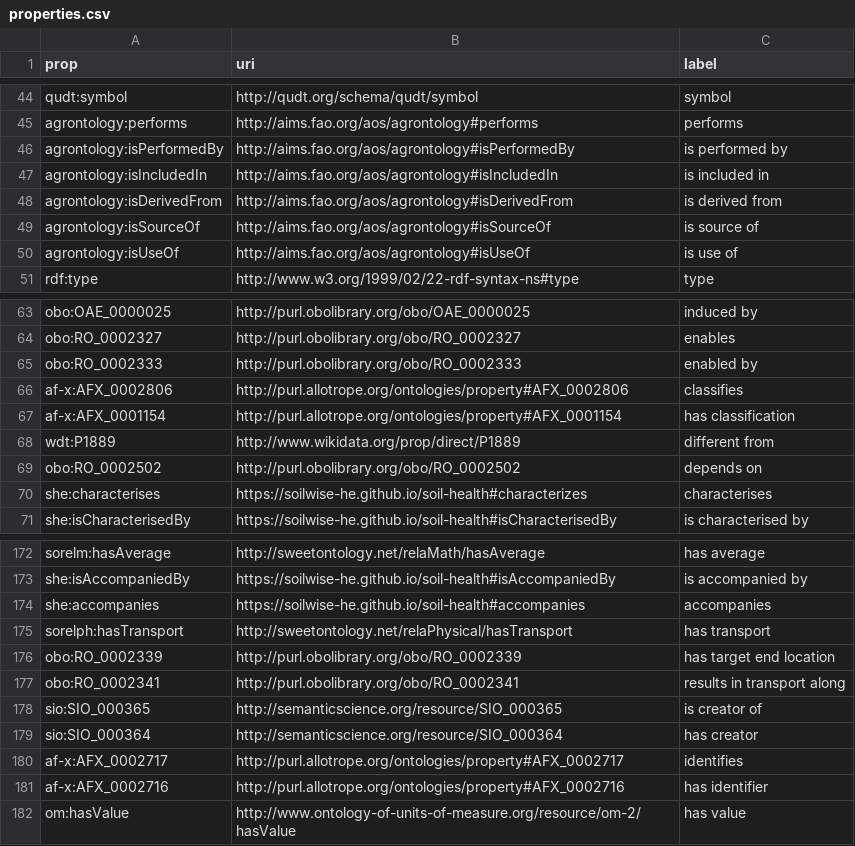
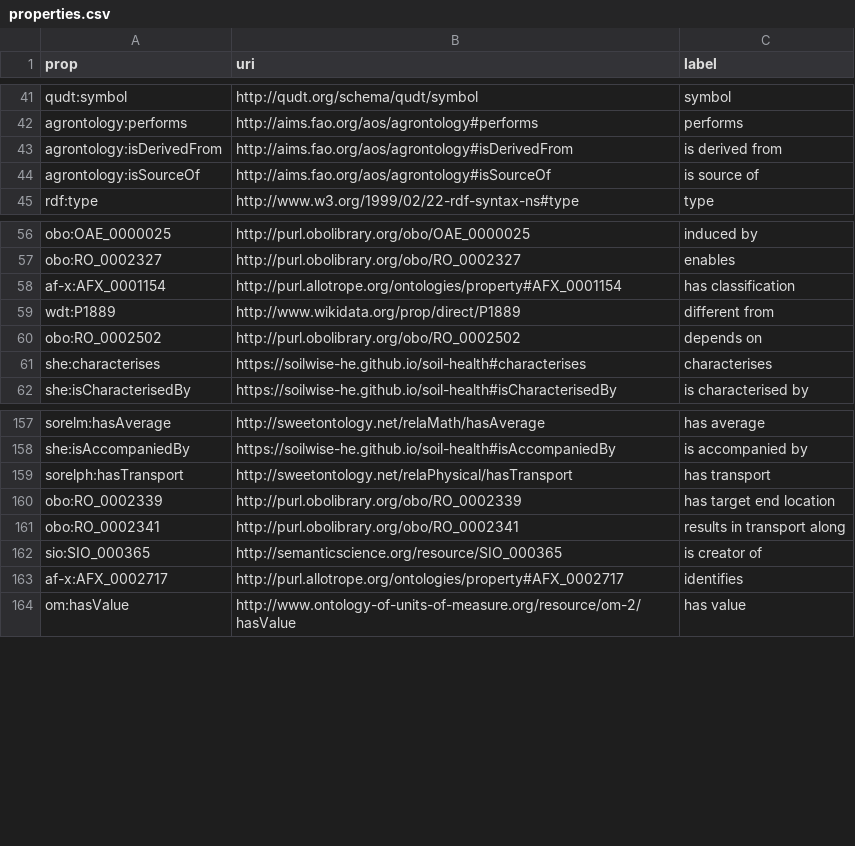
Before and after one commit to soilwise-he/soil-health-knowledge-graph, a CSV file: in_ontovocabs/properties.csv, drawn as a sheet; only a part is shown, gaps mark what is left out; the diff covers the shown part only.

Commit message:
revise properties and property mapping

```diff
--- a/in_ontovocabs/properties.csv
+++ b/in_ontovocabs/properties.csv
@@ -45,7 +42,4 @@ qudt:symbol,http://qudt.org/schema/qudt/symbol,symbol
 agrontology:performs,http://aims.fao.org/aos/agrontology#performs,performs
-agrontology:isPerformedBy,http://aims.fao.org/aos/agrontology#isPerformedBy,is performed by
-agrontology:isIncludedIn,http://aims.fao.org/aos/agrontology#isIncludedIn,is included in
 agrontology:isDerivedFrom,http://aims.fao.org/aos/agrontology#isDerivedFrom,is derived from
 agrontology:isSourceOf,http://aims.fao.org/aos/agrontology#isSourceOf,is source of
-agrontology:isUseOf,http://aims.fao.org/aos/agrontology#isUseOf,is use of
 rdf:type,http://www.w3.org/1999/02/22-rdf-syntax-ns#type,type
@@ -64,4 +57,2 @@ obo:OAE_0000025,http://purl.obolibrary.org/obo/OAE_0000025,induced by
 obo:RO_0002327,http://purl.obolibrary.org/obo/RO_0002327,enables
-obo:RO_0002333,http://purl.obolibrary.org/obo/RO_0002333,enabled by
-af-x:AFX_0002806,http://purl.allotrope.org/ontologies/property#AFX_0002806,classifies
 af-x:AFX_0001154,http://purl.allotrope.org/ontologies/property#AFX_0001154,has classification
@@ -69,3 +60,3 @@ wdt:P1889,http://www.wikidata.org/prop/direct/P1889,different from
 obo:RO_0002502,http://purl.obolibrary.org/obo/RO_0002502,depends on
-she:characterises,https://soilwise-he.github.io/soil-health#characterizes,characterises
+she:characterises,https://soilwise-he.github.io/soil-health#characterises,characterises
 she:isCharacterisedBy,https://soilwise-he.github.io/soil-health#isCharacterisedBy,is characterised by
@@ -173,3 +158,2 @@ sorelm:hasAverage,http://sweetontology.net/relaMath/hasAverage,has average
 she:isAccompaniedBy,https://soilwise-he.github.io/soil-health#isAccompaniedBy,is accompanied by
-she:accompanies,https://soilwise-he.github.io/soil-health#accompanies,accompanies
 sorelph:hasTransport,http://sweetontology.net/relaPhysical/hasTransport,has transport
@@ -178,5 +162,3 @@ obo:RO_0002341,http://purl.obolibrary.org/obo/RO_0002341,results in transport al
 sio:SIO_000365,http://semanticscience.org/resource/SIO_000365,is creator of
-sio:SIO_000364,http://semanticscience.org/resource/SIO_000364,has creator
 af-x:AFX_0002717,http://purl.allotrope.org/ontologies/property#AFX_0002717,identifies
-af-x:AFX_0002716,http://purl.allotrope.org/ontologies/property#AFX_0002716,has identifier
 om:hasValue,http://www.ontology-of-units-of-measure.org/resource/om-2/hasValue,has value
```
Also changed, not shown: 13 removed rows elsewhere in this file, in_ontovocabs/prop_mapping.csv, 3 other files.
